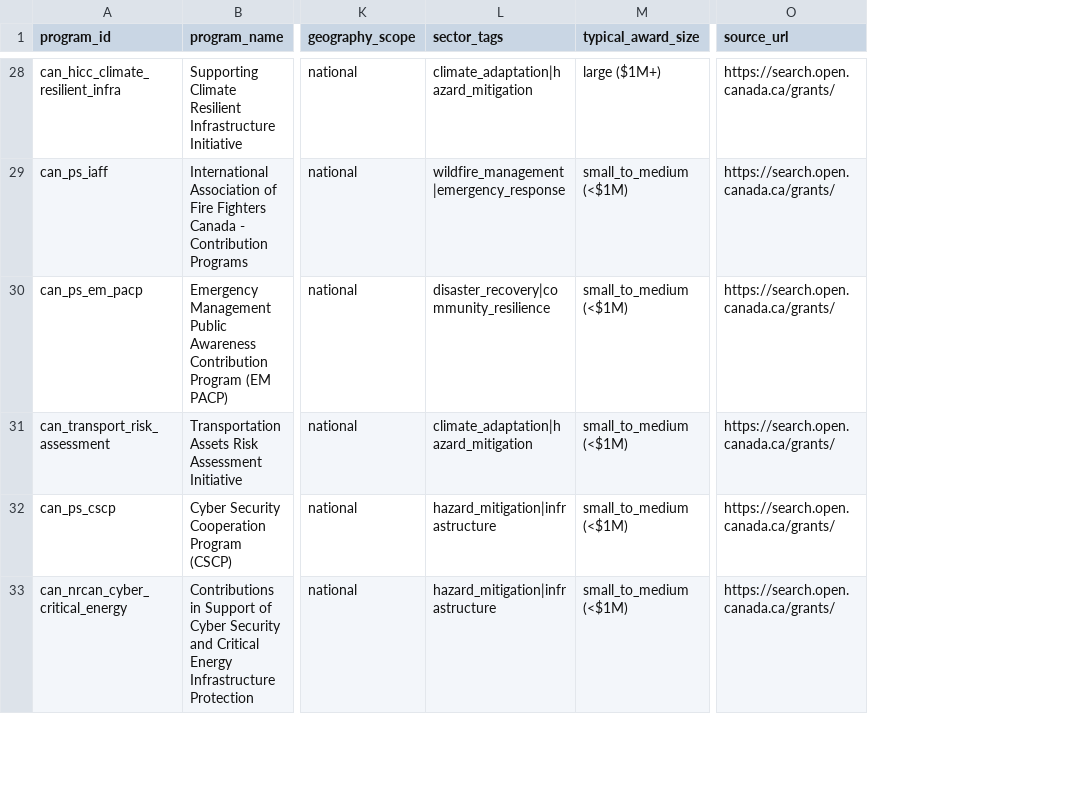
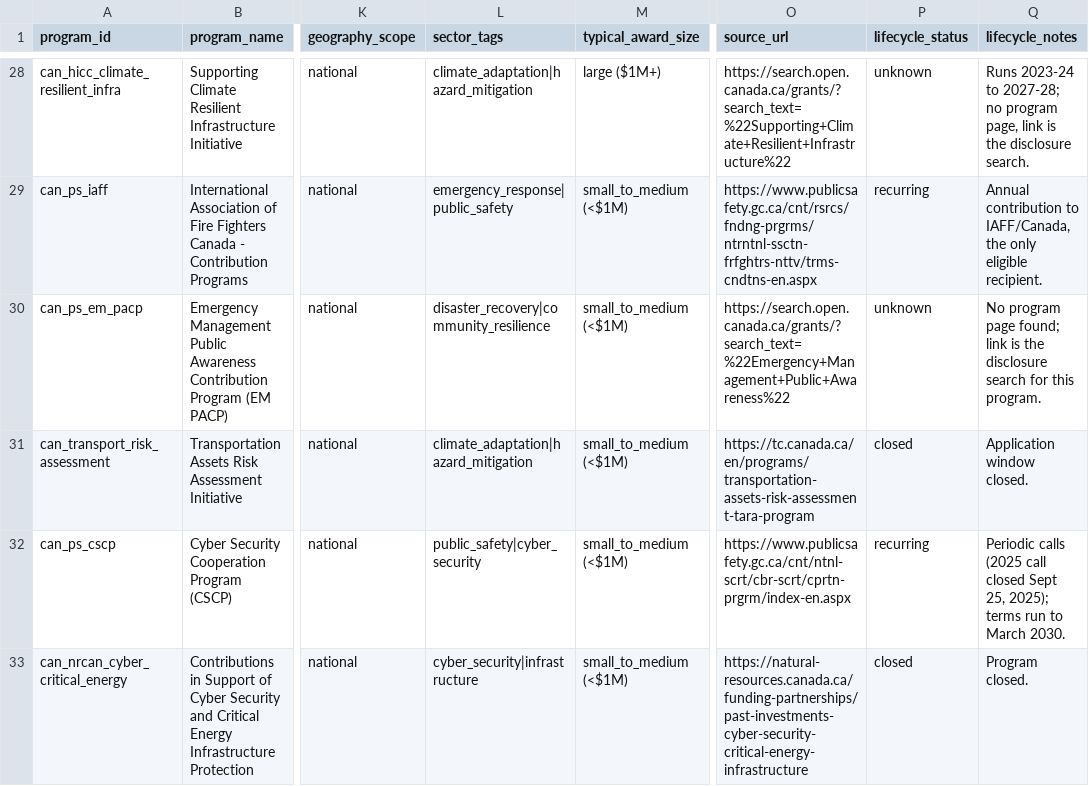
Before and after one commit to xyver/grant-tools, a CSV file: docs/canada_grant_funding_programs.csv, drawn as a sheet; only a part is shown, gaps mark what is left out; the diff covers the shown part only; the diff names each change by its address in the sheet, - before the commit and + after, or states it on an @@ line.

Commit message:
Correct Canada program links, status, and tags

```diff
--- a/docs/canada_grant_funding_programs.csv
+++ b/docs/canada_grant_funding_programs.csv
+column P (lifecycle_status), rows 28-33: unknown | recurring | unknown | closed | recurring | closed
+column Q (lifecycle_notes), rows 28-33: Runs 2023-24 to 2027-28; no program page, link is the disclosure search. | Annual contribution to IAFF/Canada, the only eligible recipient. | No program page found; link is the disclosure search for this program. | Application window closed. | Periodic calls (2025 call closed Sept 25, 2025); terms run to March 2030. | Program closed.
-O28 (source_url): https://search.open.canada.ca/grants/
+O28 (source_url): https://search.open.canada.ca/grants/?search_text=%22Supporting+Climate+Resilient+Infrastructure%22
-L29 (sector_tags): wildfire_management|emergency_response
+L29 (sector_tags): emergency_response|public_safety
-O29 (source_url): https://search.open.canada.ca/grants/
+O29 (source_url): https://www.publicsafety.gc.ca/cnt/rsrcs/fndng-prgrms/ntrntnl-ssctn-frfghtrs-nttv/trms-cndtns-en.aspx
-O30 (source_url): https://search.open.canada.ca/grants/
+O30 (source_url): https://search.open.canada.ca/grants/?search_text=%22Emergency+Management+Public+Awareness%22
-O31 (source_url): https://search.open.canada.ca/grants/
+O31 (source_url): https://tc.canada.ca/en/programs/transportation-assets-risk-assessment-tara-program
-L32 (sector_tags): hazard_mitigation|infrastructure
+L32 (sector_tags): public_safety|cyber_security
-O32 (source_url): https://search.open.canada.ca/grants/
+O32 (source_url): https://www.publicsafety.gc.ca/cnt/ntnl-scrt/cbr-scrt/cprtn-prgrm/index-en.aspx
-L33 (sector_tags): hazard_mitigation|infrastructure
+L33 (sector_tags): cyber_security|infrastructure
-O33 (source_url): https://search.open.canada.ca/grants/
+O33 (source_url): https://natural-resources.canada.ca/funding-partnerships/past-investments-cyber-security-critical-energy-infrastructure
```
Also changed, not shown: 40 edited cells elsewhere in this file, 2 other files.
